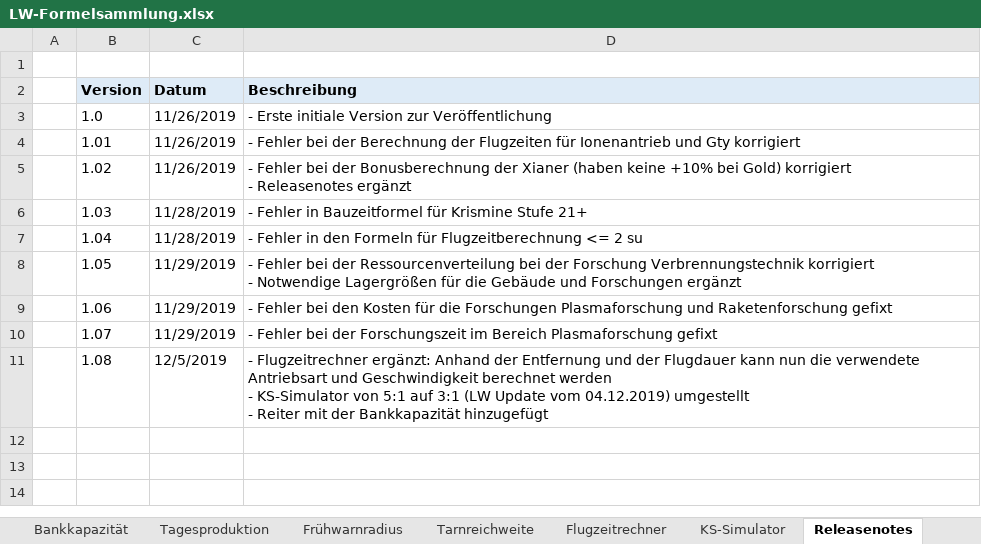
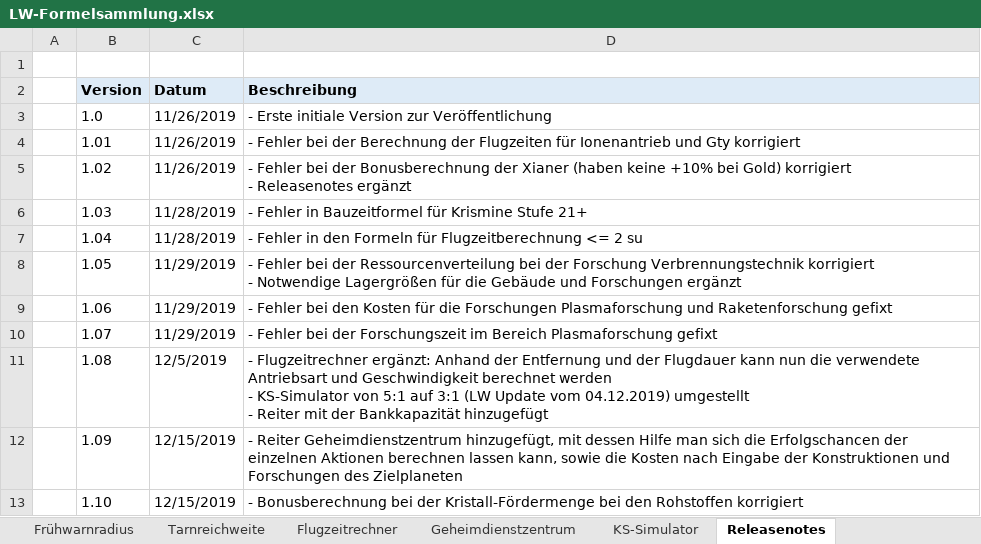
Before and after one commit to foscoj/lw-community, an Excel workbook: Formelsammlung/LW-Formelsammlung.xlsx, sheet Releasenotes, drawn as a sheet; values as stored, in another font and other column widths than the file's, no borders; the diff names each change by its address in the sheet, - before the commit and + after, or states it on an @@ line.

```diff
--- a/Formelsammlung/LW-Formelsammlung.xlsx (sheet Releasenotes)
+++ b/Formelsammlung/LW-Formelsammlung.xlsx (sheet Releasenotes)
+sheet tab: Geheimdienstzentrum
+row 12:  | 1.09 | 12/15/2019 | - Reiter Geheimdienstzentrum hinzugefügt, mit dessen Hilfe man sich die Erfolgschancen der einzelnen Aktionen berechnen lassen kann, sowie die Kosten nach Eingabe der Konstruktionen und Forschungen des Zielplaneten
+row 13:  | 1.10 | 12/15/2019 | - Bonusberechnung bei der Kristall-Fördermenge bei den Rohstoffen korrigiert
```
Also changed, not shown: sheet Rohstoffe, sheet Flugzeitrechner, 1 other file.
